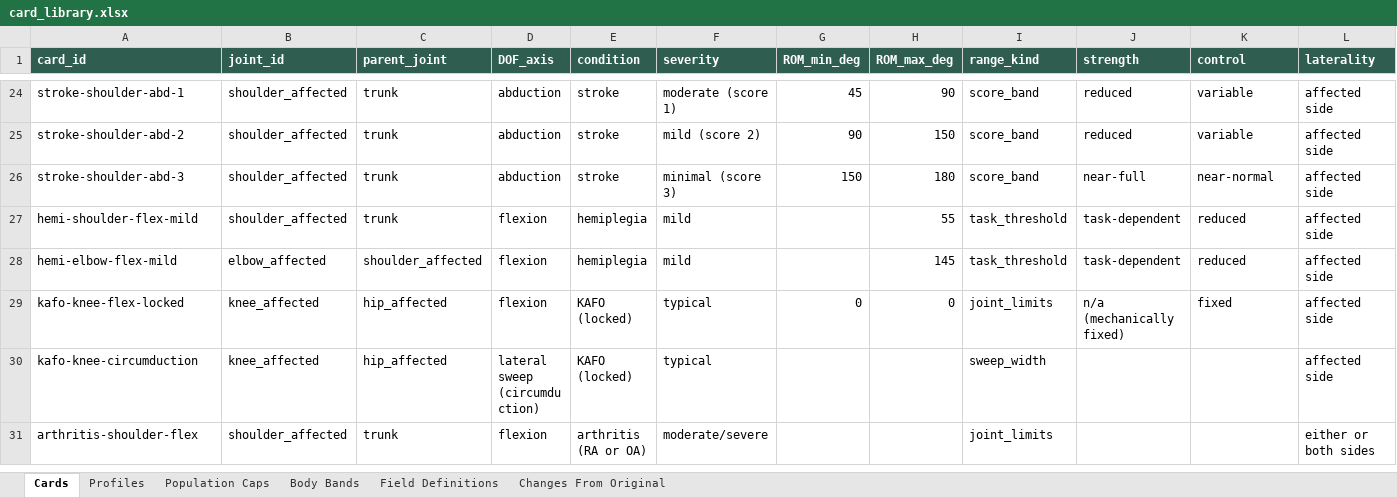
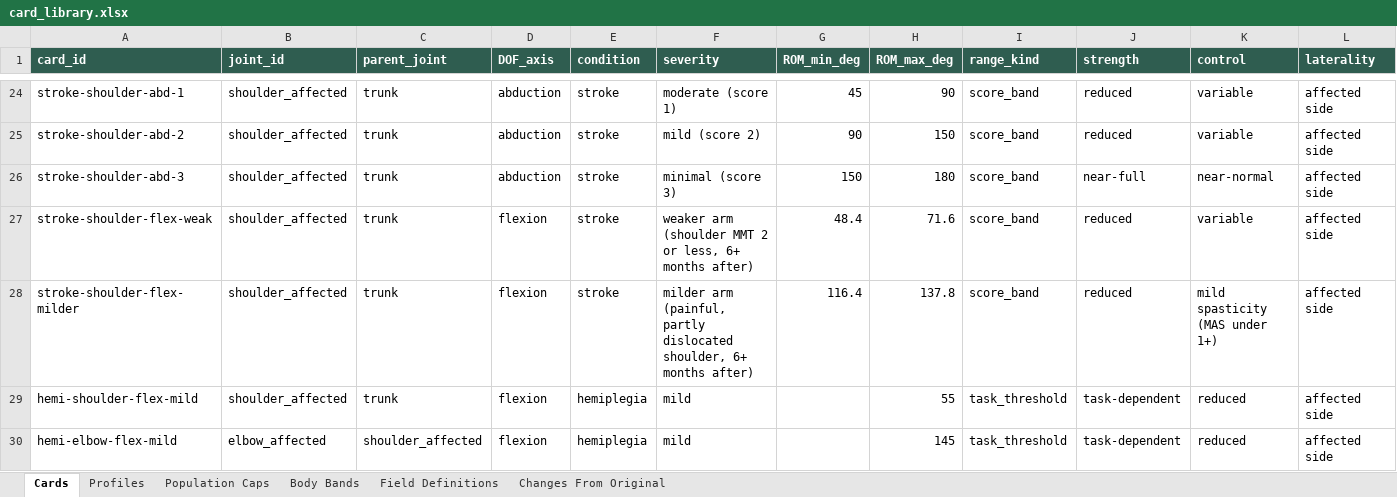
Before and after one commit to accessgirl/AccessPath-reach, an Excel workbook: data/card_library.xlsx, sheet Cards, drawn as a sheet; only a part is shown, gaps mark what is left out; the shorter side is filled out with more unchanged rows; values as stored, in another font and other column widths than the file's, no borders; rows hold the shown columns only; the diff names each change by its address in the sheet, - before the commit and + after, or states it on an @@ line.

```diff
--- a/data/card_library.xlsx (sheet Cards)
+++ b/data/card_library.xlsx (sheet Cards)
+row 27: stroke-shoulder-flex-weak | shoulder_affected | trunk | flexion | stroke | weaker arm (shoulder MMT 2 or less, 6+ months after) | 48.4 | 71.6 | score_band | reduced | variable | affected side
+row 28: stroke-shoulder-flex-milder | shoulder_affected | trunk | flexion | stroke | milder arm (painful, partly dislocated shoulder, 6+ months after) | 116.4 | 137.8 | score_band | reduced | mild spasticity (MAS under 1+) | affected side
```
Also changed, not shown: sheet Changes From Original, sheet Field Definitions, 4 other files.
